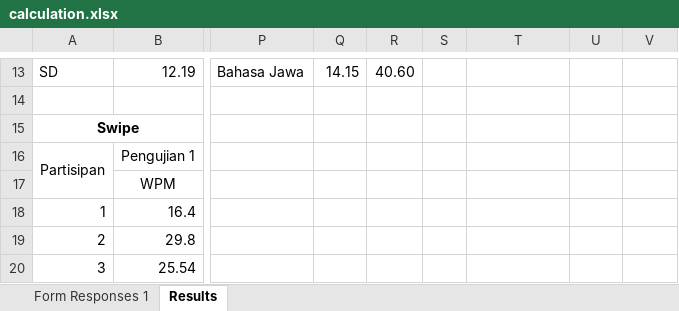
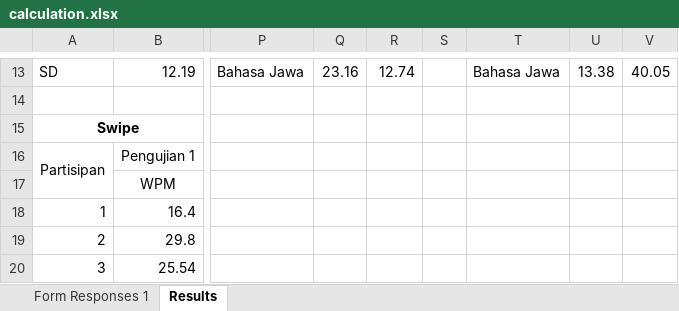
Before and after one commit to tdimk2023p/final-project-bahybintang, an Excel workbook: data/calculation.xlsx, sheet Results, drawn as a sheet; only a part is shown, gaps mark what is left out; values as stored, in another font and other column widths than the file's, no borders; charts and pictures not drawn; the diff covers the shown part only; the diff names each change by its address in the sheet, - before the commit and + after, or states it on an @@ line.

```diff
--- a/data/calculation.xlsx (sheet Results)
+++ b/data/calculation.xlsx (sheet Results)
-Q13: 14.15
+Q13: 23.16
-R13: 40.60
+R13: 12.74
-T13: (empty)
+T13: Bahasa Jawa
-U13: (empty)
+U13: 13.38
-V13: (empty)
+V13: 40.05
```
Also changed, not shown: 29 edited cells and merged cells elsewhere in this sheet, charts or pictures, 3 other files.
